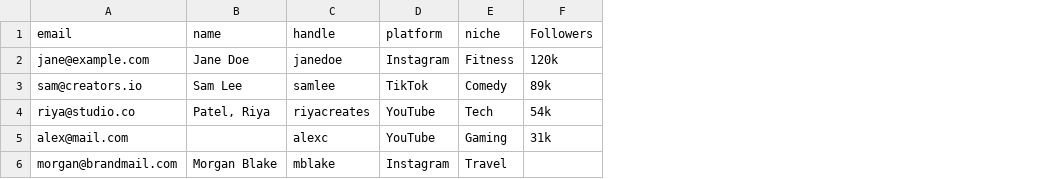
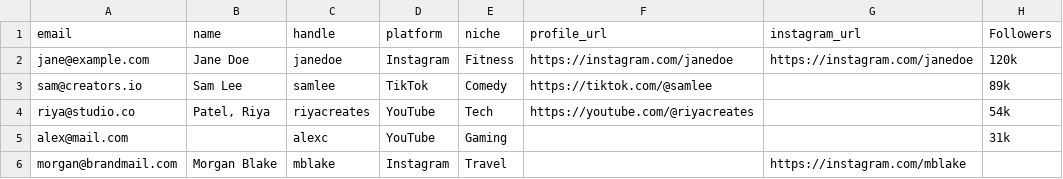
Before and after one commit to ayushgade06/pluvus-workflow-prototype, a CSV file: sample-creators.csv, drawn as a sheet; the diff names each change by its address in the sheet, - before the commit and + after, or states it on an @@ line.

```diff
--- a/sample-creators.csv
+++ b/sample-creators.csv
+column F (profile_url), rows 2-4: https://instagram.com/janedoe | https://tiktok.com/@samlee | https://youtube.com/@riyacreates
+column G (instagram_url), rows 2-6: https://instagram.com/janedoe |  |  |  | https://instagram.com/mblake
```
Also changed, not shown: 32 other files.
